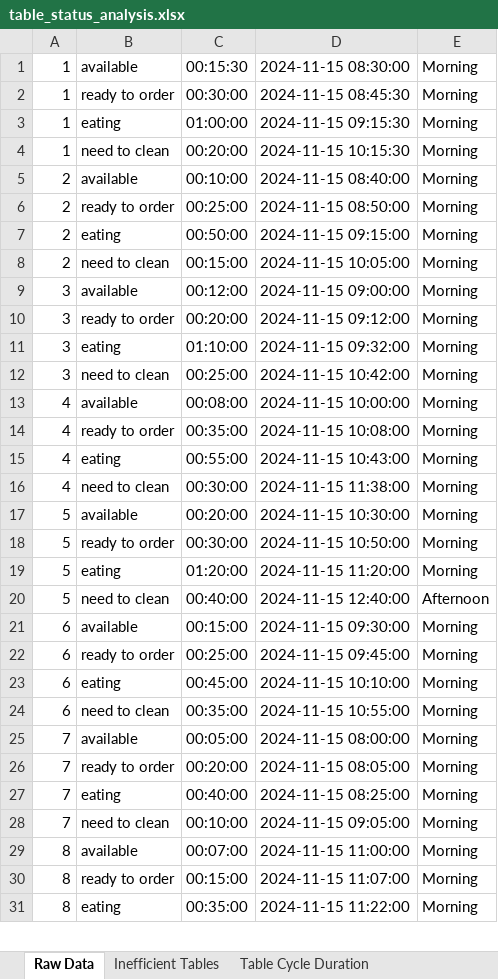
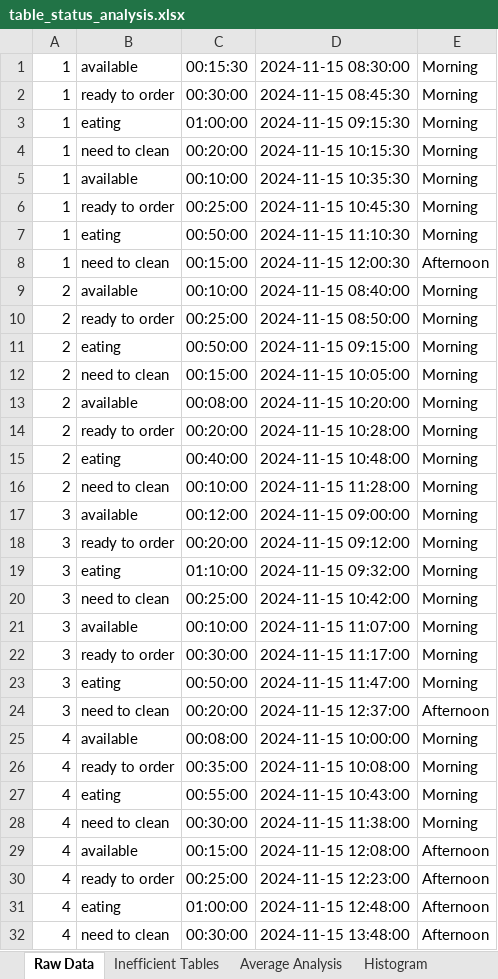
Before and after one commit to CptGeo02/licenta, an Excel workbook: data/outputs/table_status_analysis.xlsx, sheet Raw Data, drawn as a sheet; only a part is shown; values as stored, in another font and other column widths than the file's, no borders; removed rows and columns are numbered as before the commit, all else as after; the diff covers the shown part only; the diff names each change by its address in the sheet, - before the commit and + after, or states it on an @@ line.

Commit message:
modified excel

```diff
--- a/data/outputs/table_status_analysis.xlsx (sheet Raw Data)
+++ b/data/outputs/table_status_analysis.xlsx (sheet Raw Data)
-sheet tab: Table Cycle Duration
+row 5: 1 | available | 00:10:00 | 2024-11-15 10:35:30 | Morning
+row 6: 1 | ready to order | 00:25:00 | 2024-11-15 10:45:30 | Morning
+row 7: 1 | eating | 00:50:00 | 2024-11-15 11:10:30 | Morning
+row 8: 1 | need to clean | 00:15:00 | 2024-11-15 12:00:30 | Afternoon
+row 13: 2 | available | 00:08:00 | 2024-11-15 10:20:00 | Morning
+row 14: 2 | ready to order | 00:20:00 | 2024-11-15 10:28:00 | Morning
+row 15: 2 | eating | 00:40:00 | 2024-11-15 10:48:00 | Morning
+row 16: 2 | need to clean | 00:10:00 | 2024-11-15 11:28:00 | Morning
+row 21: 3 | available | 00:10:00 | 2024-11-15 11:07:00 | Morning
+row 22: 3 | ready to order | 00:30:00 | 2024-11-15 11:17:00 | Morning
+row 23: 3 | eating | 00:50:00 | 2024-11-15 11:47:00 | Morning
+row 24: 3 | need to clean | 00:20:00 | 2024-11-15 12:37:00 | Afternoon
-row 17: 5 | available | 00:20:00 | 2024-11-15 10:30:00 | Morning
-row 18: 5 | ready to order | 00:30:00 | 2024-11-15 10:50:00 | Morning
-row 19: 5 | eating | 01:20:00 | 2024-11-15 11:20:00 | Morning
+row 29: 4 | available | 00:15:00 | 2024-11-15 12:08:00 | Afternoon
+row 30: 4 | ready to order | 00:25:00 | 2024-11-15 12:23:00 | Afternoon
+row 31: 4 | eating | 01:00:00 | 2024-11-15 12:48:00 | Afternoon
-A32: 5
+A32: 4
-C32: 00:40:00
+C32: 00:30:00
-D32: 2024-11-15 12:40:00
+D32: 2024-11-15 13:48:00
-row 21: 6 | available | 00:15:00 | 2024-11-15 09:30:00 | Morning
-row 22: 6 | ready to order | 00:25:00 | 2024-11-15 09:45:00 | Morning
-row 23: 6 | eating | 00:45:00 | 2024-11-15 10:10:00 | Morning
-row 24: 6 | need to clean | 00:35:00 | 2024-11-15 10:55:00 | Morning
-row 25: 7 | available | 00:05:00 | 2024-11-15 08:00:00 | Morning
-row 26: 7 | ready to order | 00:20:00 | 2024-11-15 08:05:00 | Morning
-row 27: 7 | eating | 00:40:00 | 2024-11-15 08:25:00 | Morning
-row 28: 7 | need to clean | 00:10:00 | 2024-11-15 09:05:00 | Morning
-row 29: 8 | available | 00:07:00 | 2024-11-15 11:00:00 | Morning
-row 30: 8 | ready to order | 00:15:00 | 2024-11-15 11:07:00 | Morning
-row 31: 8 | eating | 00:35:00 | 2024-11-15 11:22:00 | Morning
```
Also changed, not shown: 9 removed rows elsewhere in this sheet, sheet Inefficient Tables, sheet Status Analysis, other sheet tabs, charts or pictures, 13 other files.
